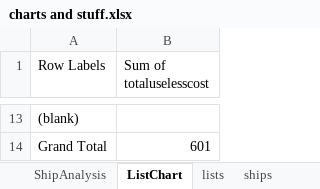
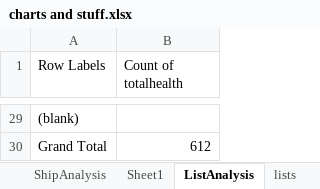
Before and after one commit to XPav/jtoanalysis, an Excel workbook: charts and stuff.xlsx, sheet ListAnalysis, drawn as a sheet; only a part is shown, gaps mark what is left out; values as stored, in another font and other column widths than the file's, no borders; charts and pictures not drawn; addresses are those after the commit; the diff covers the shown part only; the diff names each change by its address in the sheet, - before the commit and + after, or states it on an @@ line.

```diff
--- a/charts and stuff.xlsx (sheet ListAnalysis)
+++ b/charts and stuff.xlsx (sheet ListAnalysis)
-sheet tab: ListChart
+sheet tab: ListAnalysis
+sheet tab: Sheet1
-B1: Sum of totaluselesscost
+B1: Count of totalhealth
-B30 (Count of totalhealth): 601
+B30 (Count of totalhealth): 612
```
Also changed, not shown: 26 added rows, 10 removed rows and 1 edited cell elsewhere in this sheet, sheet ships, sheet lists, charts or pictures, 1 other file.
